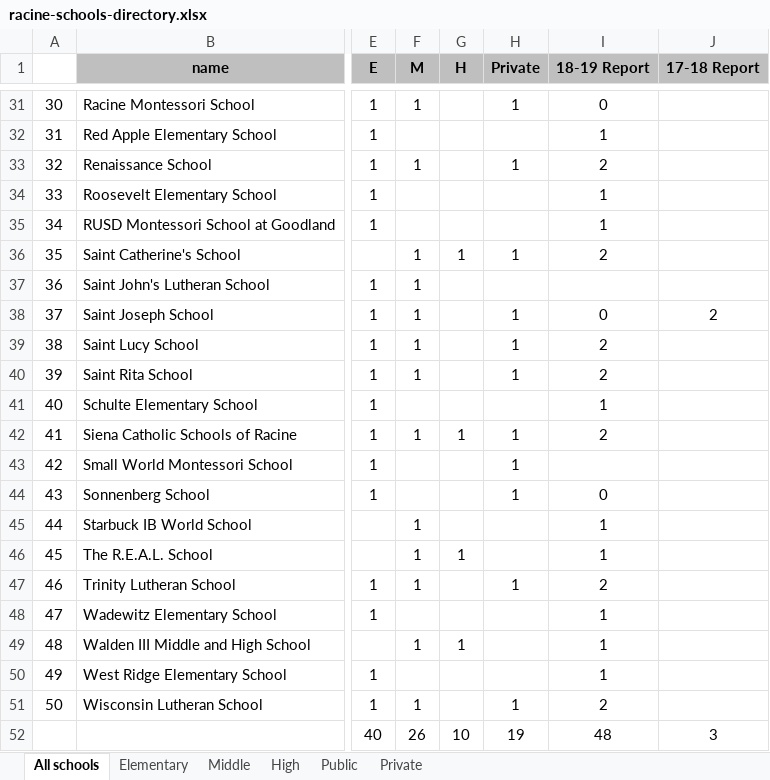
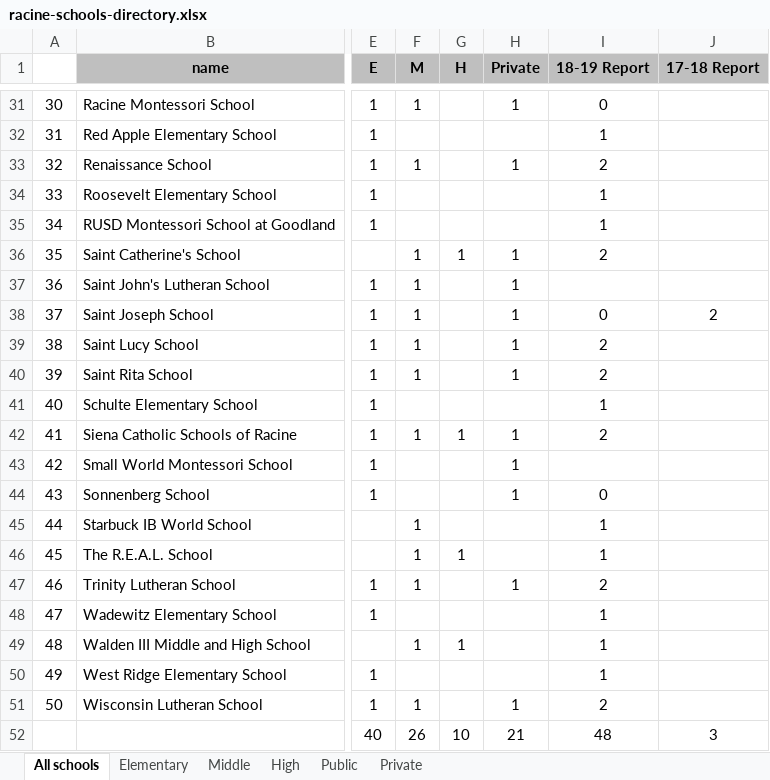
Before and after one commit to nwg/racine-schools, an Excel workbook: scripts/data/racine-schools-directory.xlsx, sheet All schools, drawn as a sheet; only a part is shown, gaps mark what is left out; values as stored, in another font and other column widths than the file's, no borders; conditional formats not drawn; the diff covers the shown part only; the diff names each change by its address in the sheet, - before the commit and + after, or states it on an @@ line.

Commit message:
fix missing private school data

```diff
--- a/scripts/data/racine-schools-directory.xlsx (sheet All schools)
+++ b/scripts/data/racine-schools-directory.xlsx (sheet All schools)
-H37 (Private): (empty)
+H37 (Private): 1
-H52 (Private): 19
+H52 (Private): 21
```
Also changed, not shown: 10 edited cells elsewhere in this sheet, 3 other files.
